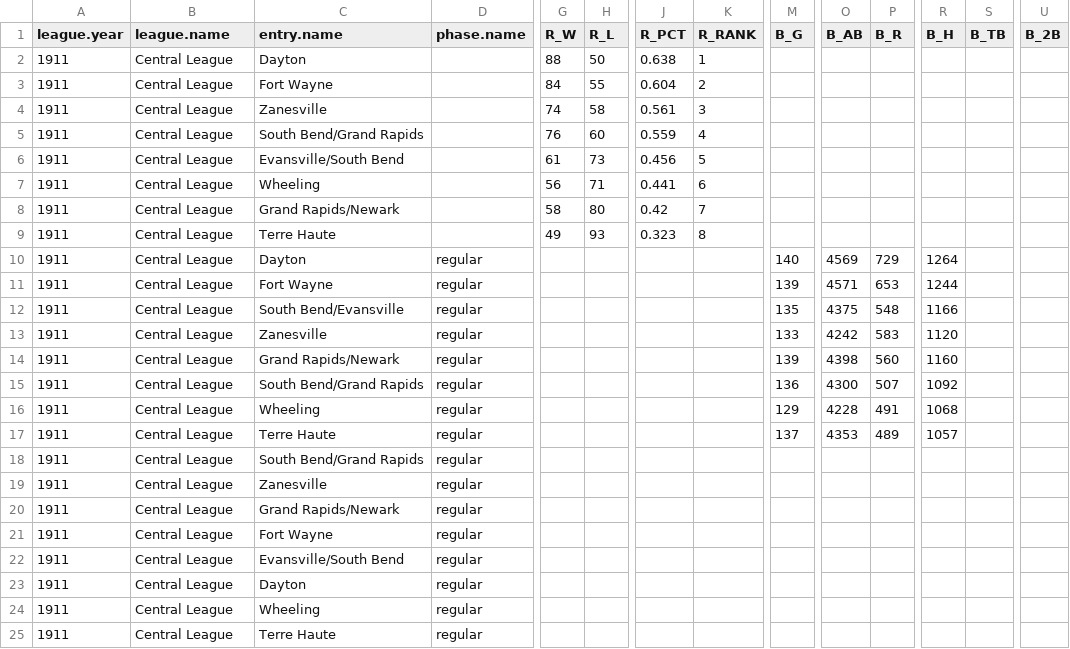
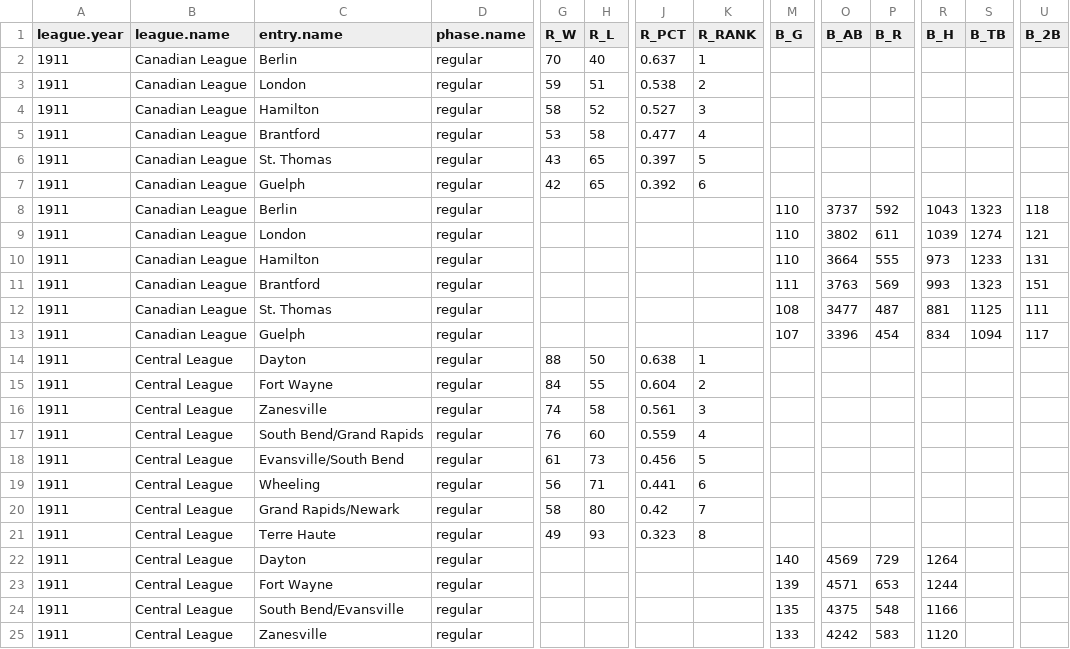
Before and after one commit to doc22940/minoraverages, a CSV file: processed/1912Reach/playing_team.csv, drawn as a sheet; only a part is shown, gaps mark what is left out; the shorter side is filled out with more unchanged rows; addresses are those after the commit; rows hold the shown columns only; the diff names each change by its address in the sheet, - before the commit and + after, or states it on an @@ line.

Commit message:
Added 1911 Canadian League from 1912 Reach Guide by Martin Lacoste.

```diff
--- a/processed/1912Reach/playing_team.csv
+++ b/processed/1912Reach/playing_team.csv
+row 2: 1911 | Canadian League | Berlin | regular | 70 | 40 | 0.637 | 1
+row 3: 1911 | Canadian League | London | regular | 59 | 51 | 0.538 | 2
+row 4: 1911 | Canadian League | Hamilton | regular | 58 | 52 | 0.527 | 3
+row 5: 1911 | Canadian League | Brantford | regular | 53 | 58 | 0.477 | 4
+row 6: 1911 | Canadian League | St. Thomas | regular | 43 | 65 | 0.397 | 5
+row 7: 1911 | Canadian League | Guelph | regular | 42 | 65 | 0.392 | 6
+row 8: 1911 | Canadian League | Berlin | regular |  |  |  |  | 110 | 3737 | 592 | 1043 | 1323 | 118
+row 9: 1911 | Canadian League | London | regular |  |  |  |  | 110 | 3802 | 611 | 1039 | 1274 | 121
+row 10: 1911 | Canadian League | Hamilton | regular |  |  |  |  | 110 | 3664 | 555 | 973 | 1233 | 131
+row 11: 1911 | Canadian League | Brantford | regular |  |  |  |  | 111 | 3763 | 569 | 993 | 1323 | 151
+row 12: 1911 | Canadian League | St. Thomas | regular |  |  |  |  | 108 | 3477 | 487 | 881 | 1125 | 111
+row 13: 1911 | Canadian League | Guelph | regular |  |  |  |  | 107 | 3396 | 454 | 834 | 1094 | 117
-D14:D21 (phase.name): (empty)
+D14:D21 (phase.name): regular
```
Also changed, not shown: 4 other files.
